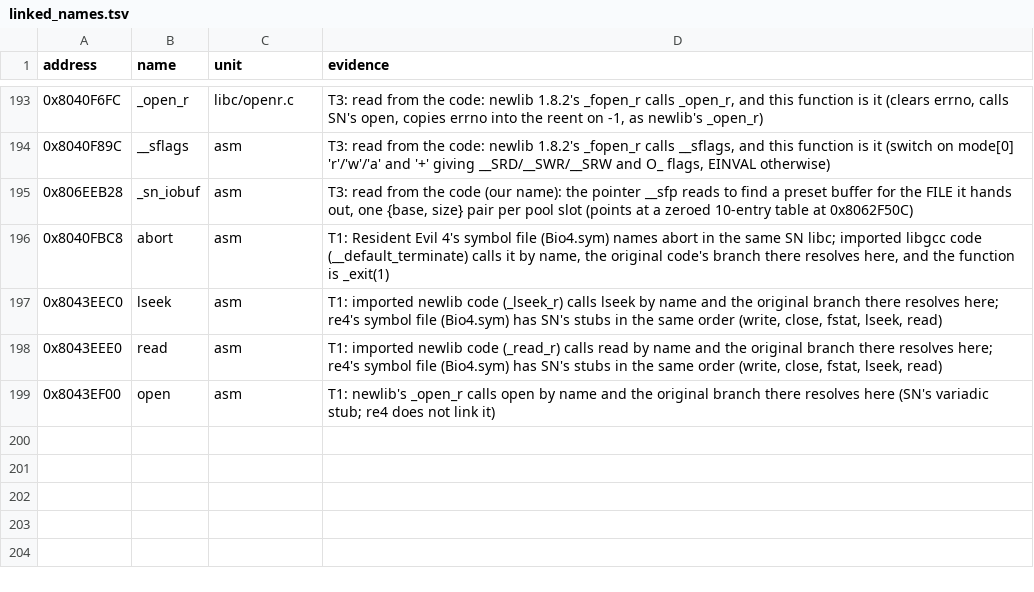
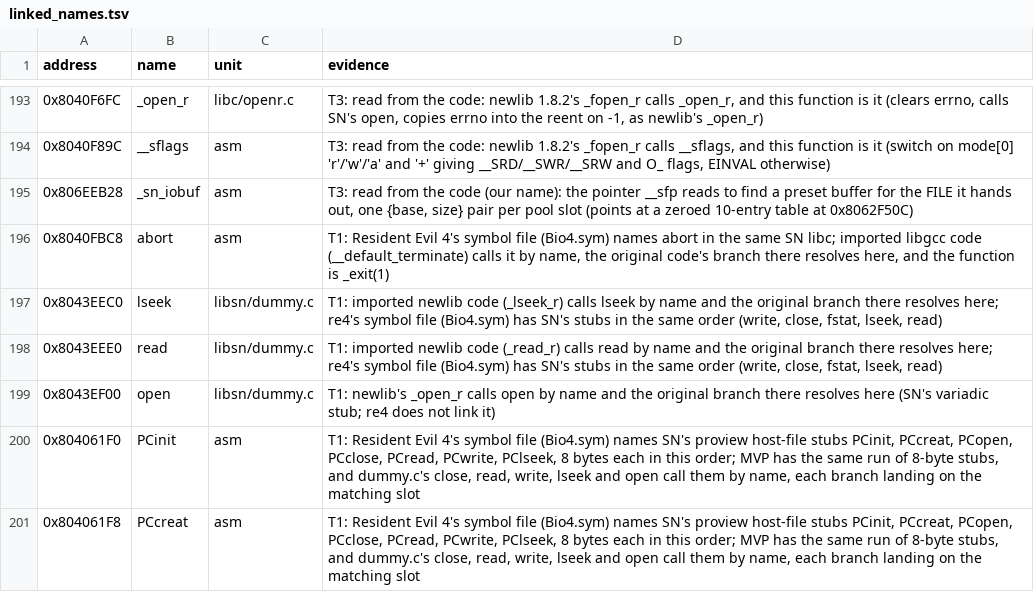
Before and after one commit to mitsevox/mvp2005, a TSV file: config/GV4E69/linked_names.tsv, drawn as a sheet; only a part is shown, gaps mark what is left out; the diff covers the shown part only.

```diff
--- a/config/GV4E69/linked_names.tsv
+++ b/config/GV4E69/linked_names.tsv
@@ -196,4 +196,6 @@ address	name	unit	evidence
 0x8040FBC8	abort	asm	T1: Resident Evil 4's symbol file (Bio4.sym) names abort in the same SN libc; imported libgcc code (__default_terminate) calls it by name, the original code's branch there resolves here, and the function is _exit(1)
-0x8043EEC0	lseek	asm	T1: imported newlib code (_lseek_r) calls lseek by name and the original branch there resolves here; re4's symbol file (Bio4.sym) has SN's stubs in the same order (write, close, fstat, lseek, read)
-0x8043EEE0	read	asm	T1: imported newlib code (_read_r) calls read by name and the original branch there resolves here; re4's symbol file (Bio4.sym) has SN's stubs in the same order (write, close, fstat, lseek, read)
-0x8043EF00	open	asm	T1: newlib's _open_r calls open by name and the original branch there resolves here (SN's variadic stub; re4 does not link it)
+0x8043EEC0	lseek	libsn/dummy.c	T1: imported newlib code (_lseek_r) calls lseek by name and the original branch there resolves here; re4's symbol file (Bio4.sym) has SN's stubs in the same order (write, close, fstat, lseek, read)
+0x8043EEE0	read	libsn/dummy.c	T1: imported newlib code (_read_r) calls read by name and the original branch there resolves here; re4's symbol file (Bio4.sym) has SN's stubs in the same order (write, close, fstat, lseek, read)
+0x8043EF00	open	libsn/dummy.c	T1: newlib's _open_r calls open by name and the original branch there resolves here (SN's variadic stub; re4 does not link it)
+0x804061F0	PCinit	asm	T1: Resident Evil 4's symbol file (Bio4.sym) names SN's proview host-file stubs PCinit, PCcreat, PCopen, PCclose, PCread, PCwrite, PClseek, 8 bytes each in this order; MVP has the same run of 8-byte stubs, and dummy.c's close, read, write, lseek and open call them by name, each branch landing on the matching slot
+0x804061F8	PCcreat	asm	T1: Resident Evil 4's symbol file (Bio4.sym) names SN's proview host-file stubs PCinit, PCcreat, PCopen, PCclose, PCread, PCwrite, PClseek, 8 bytes each in this order; MVP has the same run of 8-byte stubs, and dummy.c's close, read, write, lseek and open call them by name, each branch landing on the matching slot
```
Also changed, not shown: 5 added rows and 4 edited cells elsewhere in this file, config/GV4E69/imported_units.tsv, 6 other files.
